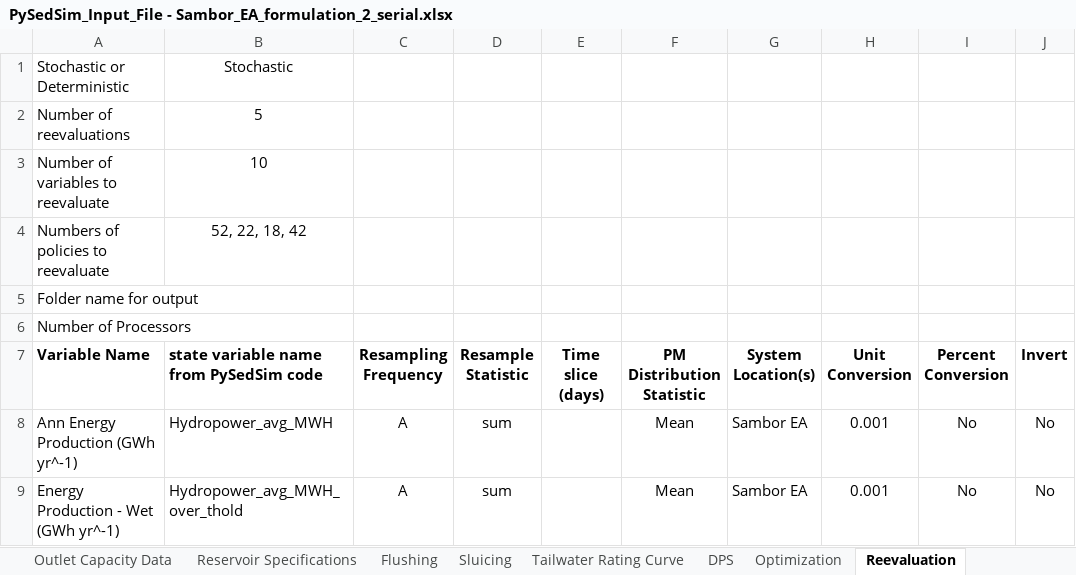
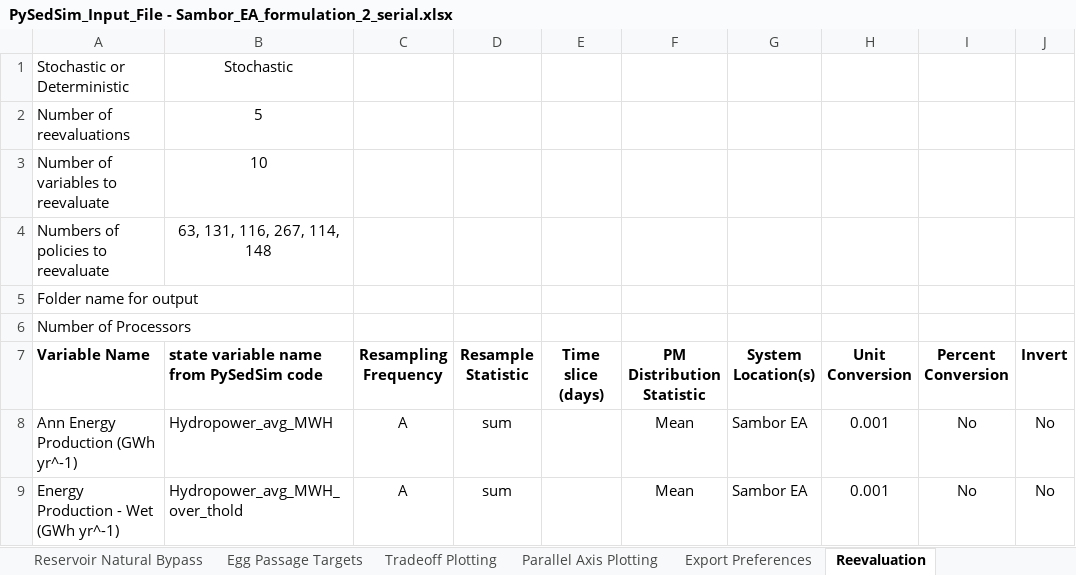
Before and after one commit to FeralFlows/pysedsim, an Excel workbook: example/formulation_2/input/PySedSim_Input_File - Sambor_EA_formulation_2_serial.xlsx, sheet Reevaluation, drawn as a sheet; only a part is shown; values as stored, in another font and other column widths than the file's, no borders; the diff names each change by its address in the sheet, - before the commit and + after, or states it on an @@ line.

```diff
--- a/example/formulation_2/input/PySedSim_Input_File - Sambor_EA_formulation_2_serial.xlsx (sheet Reevaluation)
+++ b/example/formulation_2/input/PySedSim_Input_File - Sambor_EA_formulation_2_serial.xlsx (sheet Reevaluation)
-B4: 52, 22, 18, 42
+B4: 63, 131, 116, 267, 114, 148
```
Also changed, not shown: sheet Parallel Axis Plotting, sheet Optimization, sheet Sediment Loads, other sheet tabs, charts or pictures, example/formulation_2/input/PySedSim_Input_File - Sambor_EA_formulation_2.xlsx, example/formulation_2/input/PySedSim_Input_File - Sambor_EA_formulation_2_deterministic_reeval.xlsx, 17 other files.
